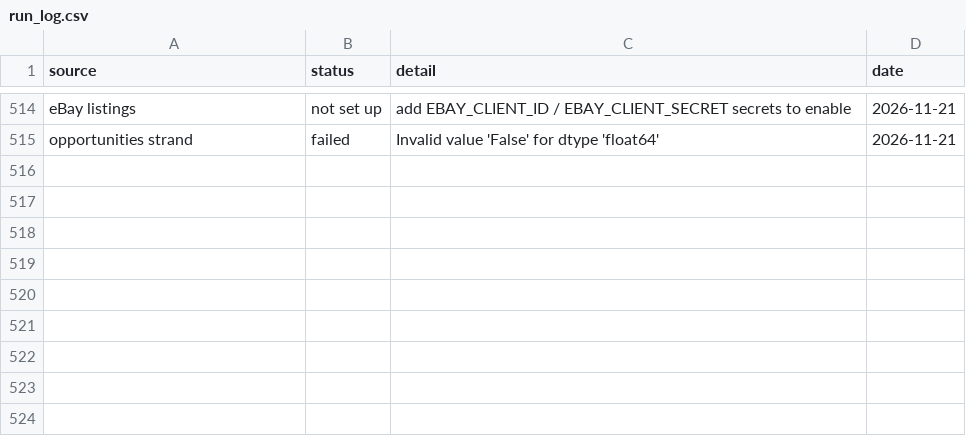
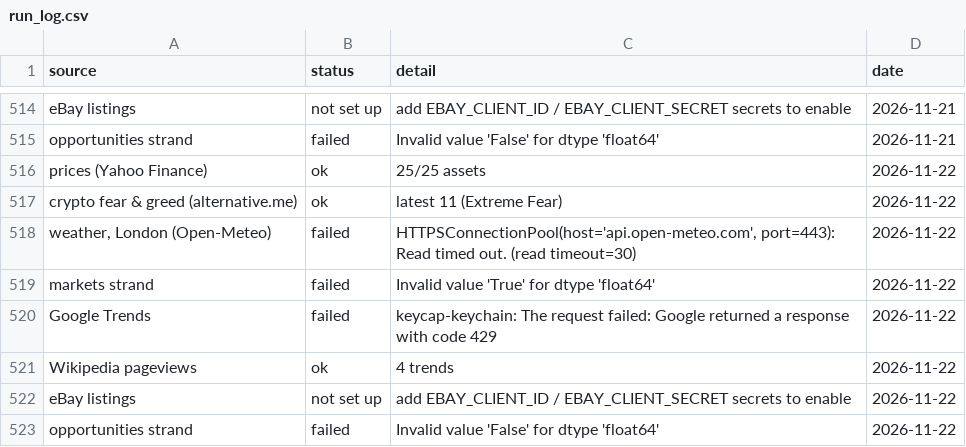
Before and after one commit to akastudiogdrive-droid/coin, a CSV file: data/run_log.csv, drawn as a sheet; only a part is shown, gaps mark what is left out.

```diff
--- a/data/run_log.csv
+++ b/data/run_log.csv
@@ -515 +515,9 @@ eBay listings,not set up,add EBAY_CLIENT_ID / EBAY_CLIENT_SECRET secrets to enab
 opportunities strand,failed,Invalid value 'False' for dtype 'float64',2026-11-21
+prices (Yahoo Finance),ok,25/25 assets,2026-11-22
+crypto fear & greed (alternative.me),ok,latest 11 (Extreme Fear),2026-11-22
+"weather, London (Open-Meteo)",failed,"HTTPSConnectionPool(host='api.open-meteo.com', port=443): Read timed out. (read timeout=30)",2026-11-22
+markets strand,failed,Invalid value 'True' for dtype 'float64',2026-11-22
+Google Trends,failed,keycap-keychain: The request failed: Google returned a response with code 429,2026-11-22
+Wikipedia pageviews,ok,4 trends,2026-11-22
+eBay listings,not set up,add EBAY_CLIENT_ID / EBAY_CLIENT_SECRET secrets to enable,2026-11-22
+opportunities strand,failed,Invalid value 'False' for dtype 'float64',2026-11-22
```
Also changed, not shown: data/context/fear_greed.csv, data/prices/BTC_USD.csv, 13 other files.
